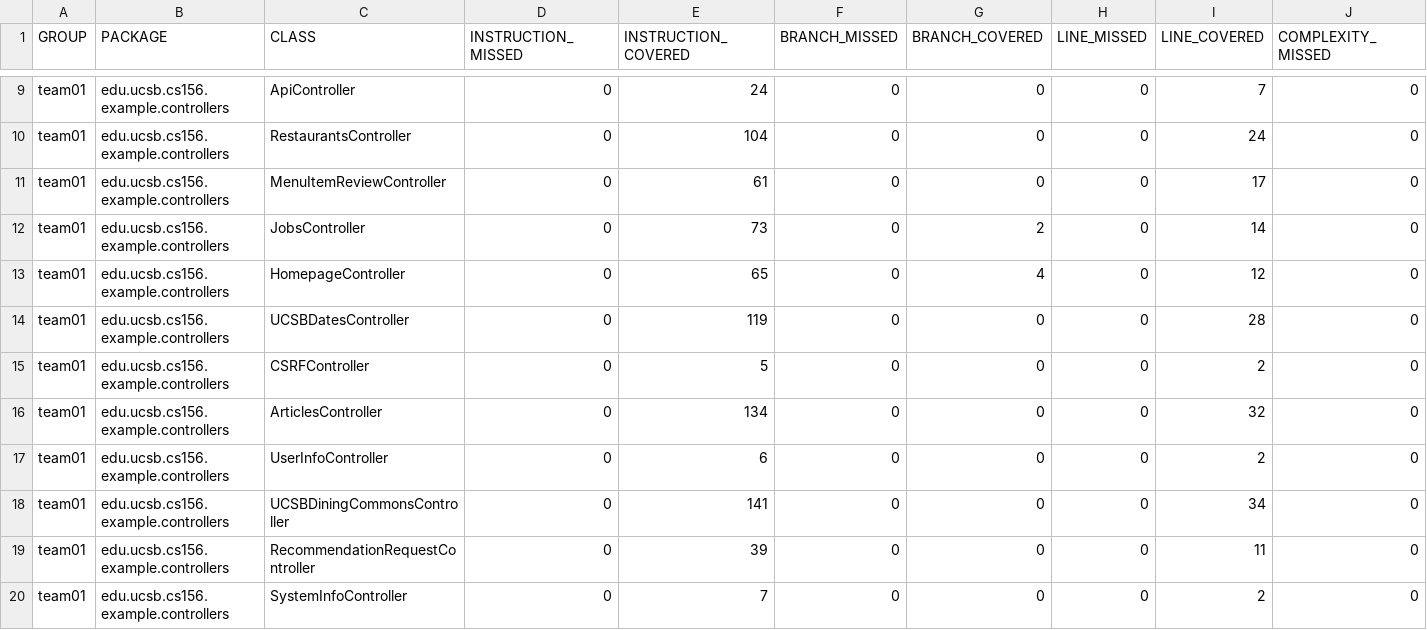
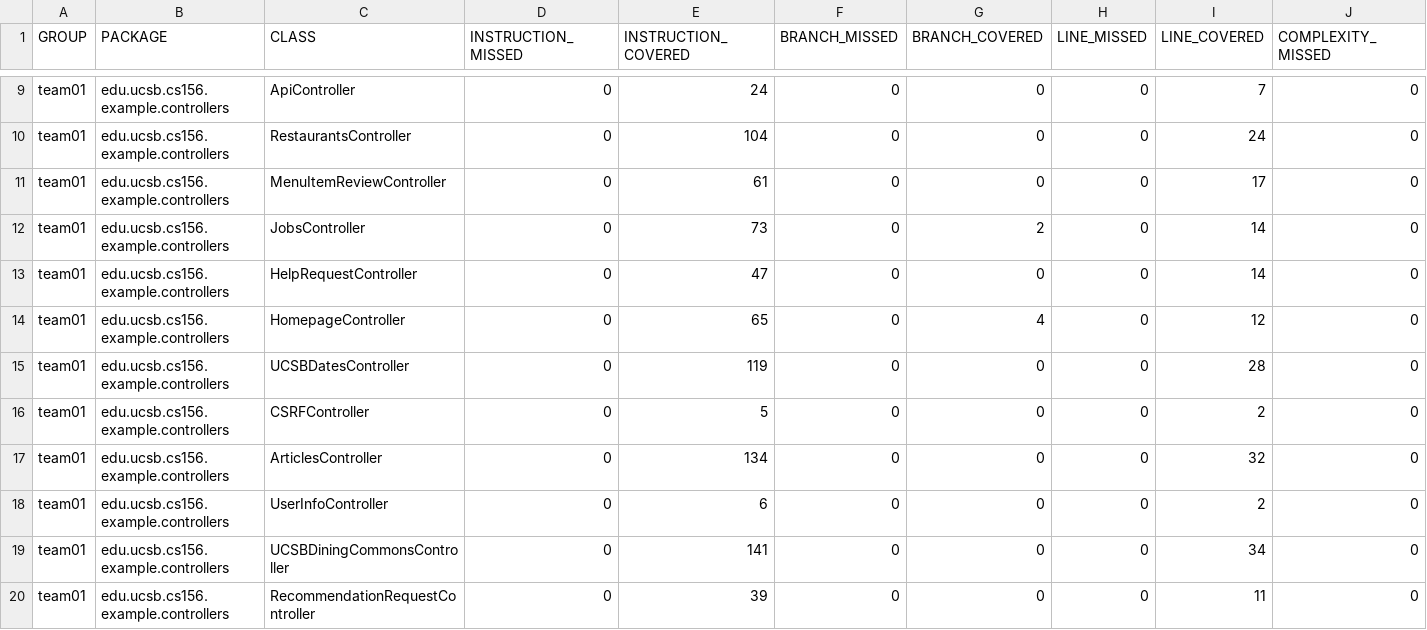
Before and after one commit to ucsb-cs156-s26/team01-s26-10, a CSV file: jacoco/jacoco.csv, drawn as a sheet; only a part is shown, gaps mark what is left out; the shorter side is filled out with more unchanged rows; rows hold the shown columns only; the diff names each change by its address in the sheet, - before the commit and + after, or states it on an @@ line.

Commit message:
Deploying to gh-pages from @ ucsb-cs156-s26/team01-s26-10@3efd753f01dfde2ea828c9181d668ea087b9b91e 🚀

```diff
--- a/jacoco/jacoco.csv
+++ b/jacoco/jacoco.csv
+row 13: team01 | edu.ucsb.cs156.example.controllers | HelpRequestController | 0 | 47 | 0 | 0 | 0 | 14 | 0
```
Also changed, not shown: 7 other files.
